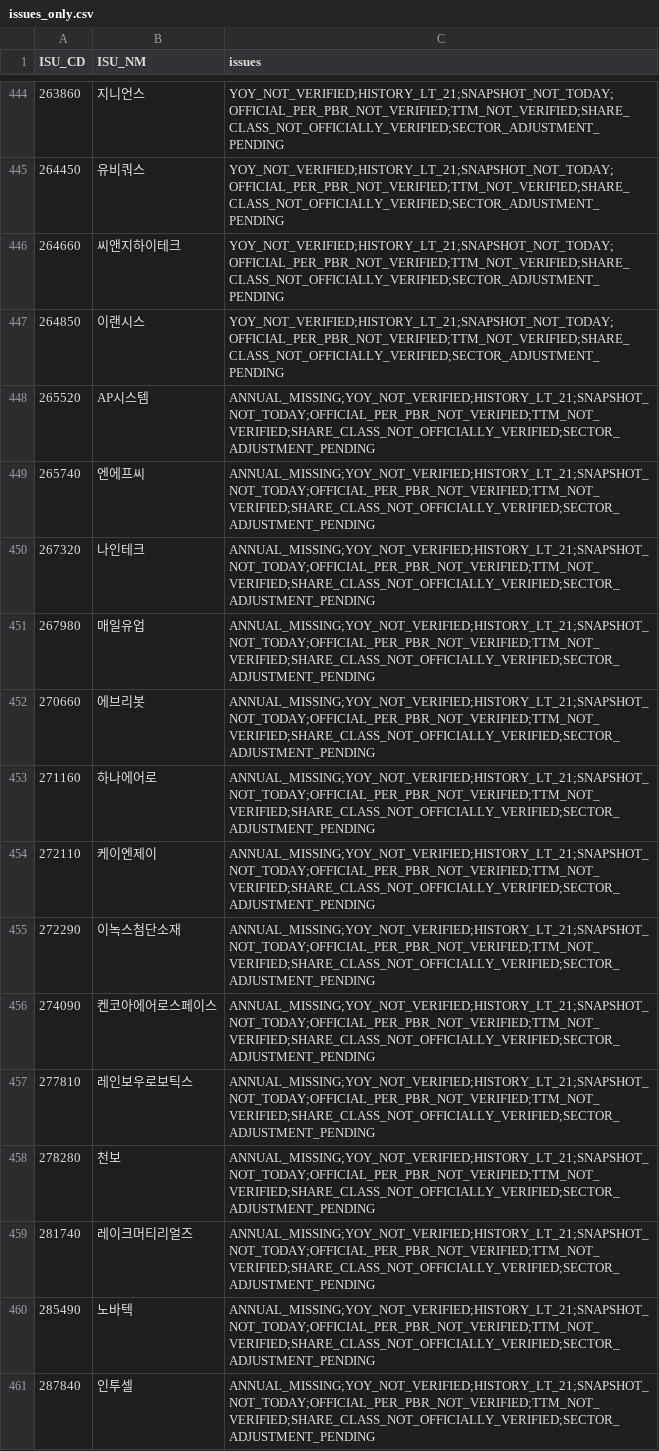
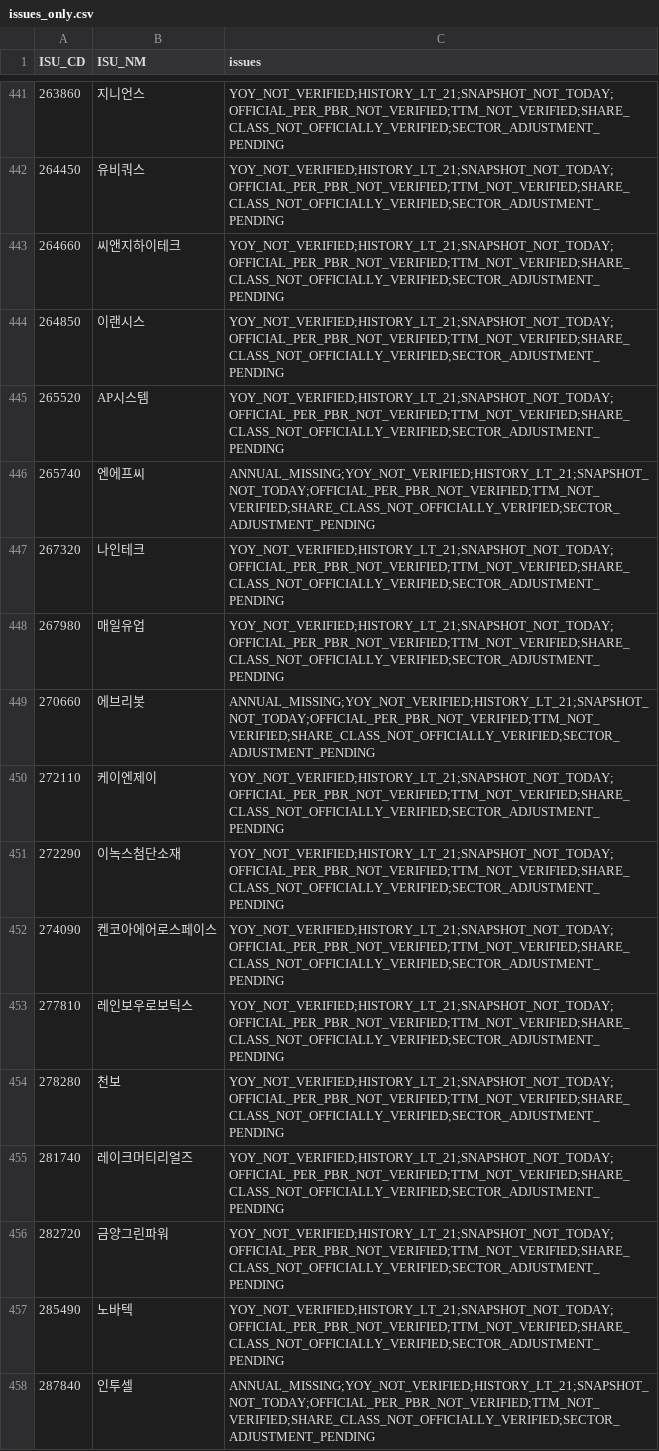
Before and after one commit to cks3210-spec/KRX-Public-Test, a CSV file: data/v5_investment_r14/issues_only.csv, drawn as a sheet; only a part is shown, gaps mark what is left out; the diff covers the shown part only.

```diff
--- a/data/v5_investment_r14/issues_only.csv
+++ b/data/v5_investment_r14/issues_only.csv
@@ -447,15 +444,15 @@
 264850,이랜시스,YOY_NOT_VERIFIED;HISTORY_LT_21;SNAPSHOT_NOT_TODAY;OFFICIAL_PER_PBR_NOT_VERIFIED;TTM_NOT_VERIFIED;SHARE_CLASS_NOT_OFFICIALLY_VERIFIED;SECTOR_ADJUSTMENT_PENDING
-265520,AP시스템,ANNUAL_MISSING;YOY_NOT_VERIFIED;HISTORY_LT_21;SNAPSHOT_NOT_TODAY;OFFICIAL_PER_PBR_NOT_VERIFIED;TTM_NOT_VERIFIED;SHARE_CLASS_NOT_OFFICIALLY_VERIFIED;SECTOR_ADJUSTMENT_PENDING
+265520,AP시스템,YOY_NOT_VERIFIED;HISTORY_LT_21;SNAPSHOT_NOT_TODAY;OFFICIAL_PER_PBR_NOT_VERIFIED;TTM_NOT_VERIFIED;SHARE_CLASS_NOT_OFFICIALLY_VERIFIED;SECTOR_ADJUSTMENT_PENDING
 265740,엔에프씨,ANNUAL_MISSING;YOY_NOT_VERIFIED;HISTORY_LT_21;SNAPSHOT_NOT_TODAY;OFFICIAL_PER_PBR_NOT_VERIFIED;TTM_NOT_VERIFIED;SHARE_CLASS_NOT_OFFICIALLY_VERIFIED;SECTOR_ADJUSTMENT_PENDING
-267320,나인테크,ANNUAL_MISSING;YOY_NOT_VERIFIED;HISTORY_LT_21;SNAPSHOT_NOT_TODAY;OFFICIAL_PER_PBR_NOT_VERIFIED;TTM_NOT_VERIFIED;SHARE_CLASS_NOT_OFFICIALLY_VERIFIED;SECTOR_ADJUSTMENT_PENDING
-267980,매일유업,ANNUAL_MISSING;YOY_NOT_VERIFIED;HISTORY_LT_21;SNAPSHOT_NOT_TODAY;OFFICIAL_PER_PBR_NOT_VERIFIED;TTM_NOT_VERIFIED;SHARE_CLASS_NOT_OFFICIALLY_VERIFIED;SECTOR_ADJUSTMENT_PENDING
+267320,나인테크,YOY_NOT_VERIFIED;HISTORY_LT_21;SNAPSHOT_NOT_TODAY;OFFICIAL_PER_PBR_NOT_VERIFIED;TTM_NOT_VERIFIED;SHARE_CLASS_NOT_OFFICIALLY_VERIFIED;SECTOR_ADJUSTMENT_PENDING
+267980,매일유업,YOY_NOT_VERIFIED;HISTORY_LT_21;SNAPSHOT_NOT_TODAY;OFFICIAL_PER_PBR_NOT_VERIFIED;TTM_NOT_VERIFIED;SHARE_CLASS_NOT_OFFICIALLY_VERIFIED;SECTOR_ADJUSTMENT_PENDING
 270660,에브리봇,ANNUAL_MISSING;YOY_NOT_VERIFIED;HISTORY_LT_21;SNAPSHOT_NOT_TODAY;OFFICIAL_PER_PBR_NOT_VERIFIED;TTM_NOT_VERIFIED;SHARE_CLASS_NOT_OFFICIALLY_VERIFIED;SECTOR_ADJUSTMENT_PENDING
-271160,하나에어로,ANNUAL_MISSING;YOY_NOT_VERIFIED;HISTORY_LT_21;SNAPSHOT_NOT_TODAY;OFFICIAL_PER_PBR_NOT_VERIFIED;TTM_NOT_VERIFIED;SHARE_CLASS_NOT_OFFICIALLY_VERIFIED;SECTOR_ADJUSTMENT_PENDING
-272110,케이엔제이,ANNUAL_MISSING;YOY_NOT_VERIFIED;HISTORY_LT_21;SNAPSHOT_NOT_TODAY;OFFICIAL_PER_PBR_NOT_VERIFIED;TTM_NOT_VERIFIED;SHARE_CLASS_NOT_OFFICIALLY_VERIFIED;SECTOR_ADJUSTMENT_PENDING
-272290,이녹스첨단소재,ANNUAL_MISSING;YOY_NOT_VERIFIED;HISTORY_LT_21;SNAPSHOT_NOT_TODAY;OFFICIAL_PER_PBR_NOT_VERIFIED;TTM_NOT_VERIFIED;SHARE_CLASS_NOT_OFFICIALLY_VERIFIED;SECTOR_ADJUSTMENT_PENDING
-274090,켄코아에어로스페이스,ANNUAL_MISSING;YOY_NOT_VERIFIED;HISTORY_LT_21;SNAPSHOT_NOT_TODAY;OFFICIAL_PER_PBR_NOT_VERIFIED;TTM_NOT_VERIFIED;SHARE_CLASS_NOT_OFFICIALLY_VERIFIED;SECTOR_ADJUSTMENT_PENDING
-277810,레인보우로보틱스,ANNUAL_MISSING;YOY_NOT_VERIFIED;HISTORY_LT_21;SNAPSHOT_NOT_TODAY;OFFICIAL_PER_PBR_NOT_VERIFIED;TTM_NOT_VERIFIED;SHARE_CLASS_NOT_OFFICIALLY_VERIFIED;SECTOR_ADJUSTMENT_PENDING
-278280,천보,ANNUAL_MISSING;YOY_NOT_VERIFIED;HISTORY_LT_21;SNAPSHOT_NOT_TODAY;OFFICIAL_PER_PBR_NOT_VERIFIED;TTM_NOT_VERIFIED;SHARE_CLASS_NOT_OFFICIALLY_VERIFIED;SECTOR_ADJUSTMENT_PENDING
-281740,레이크머티리얼즈,ANNUAL_MISSING;YOY_NOT_VERIFIED;HISTORY_LT_21;SNAPSHOT_NOT_TODAY;OFFICIAL_PER_PBR_NOT_VERIFIED;TTM_NOT_VERIFIED;SHARE_CLASS_NOT_OFFICIALLY_VERIFIED;SECTOR_ADJUSTMENT_PENDING
-285490,노바텍,ANNUAL_MISSING;YOY_NOT_VERIFIED;HISTORY_LT_21;SNAPSHOT_NOT_TODAY;OFFICIAL_PER_PBR_NOT_VERIFIED;TTM_NOT_VERIFIED;SHARE_CLASS_NOT_OFFICIALLY_VERIFIED;SECTOR_ADJUSTMENT_PENDING
+272110,케이엔제이,YOY_NOT_VERIFIED;HISTORY_LT_21;SNAPSHOT_NOT_TODAY;OFFICIAL_PER_PBR_NOT_VERIFIED;TTM_NOT_VERIFIED;SHARE_CLASS_NOT_OFFICIALLY_VERIFIED;SECTOR_ADJUSTMENT_PENDING
+272290,이녹스첨단소재,YOY_NOT_VERIFIED;HISTORY_LT_21;SNAPSHOT_NOT_TODAY;OFFICIAL_PER_PBR_NOT_VERIFIED;TTM_NOT_VERIFIED;SHARE_CLASS_NOT_OFFICIALLY_VERIFIED;SECTOR_ADJUSTMENT_PENDING
+274090,켄코아에어로스페이스,YOY_NOT_VERIFIED;HISTORY_LT_21;SNAPSHOT_NOT_TODAY;OFFICIAL_PER_PBR_NOT_VERIFIED;TTM_NOT_VERIFIED;SHARE_CLASS_NOT_OFFICIALLY_VERIFIED;SECTOR_ADJUSTMENT_PENDING
+277810,레인보우로보틱스,YOY_NOT_VERIFIED;HISTORY_LT_21;SNAPSHOT_NOT_TODAY;OFFICIAL_PER_PBR_NOT_VERIFIED;TTM_NOT_VERIFIED;SHARE_CLASS_NOT_OFFICIALLY_VERIFIED;SECTOR_ADJUSTMENT_PENDING
+278280,천보,YOY_NOT_VERIFIED;HISTORY_LT_21;SNAPSHOT_NOT_TODAY;OFFICIAL_PER_PBR_NOT_VERIFIED;TTM_NOT_VERIFIED;SHARE_CLASS_NOT_OFFICIALLY_VERIFIED;SECTOR_ADJUSTMENT_PENDING
+281740,레이크머티리얼즈,YOY_NOT_VERIFIED;HISTORY_LT_21;SNAPSHOT_NOT_TODAY;OFFICIAL_PER_PBR_NOT_VERIFIED;TTM_NOT_VERIFIED;SHARE_CLASS_NOT_OFFICIALLY_VERIFIED;SECTOR_ADJUSTMENT_PENDING
+282720,금양그린파워,YOY_NOT_VERIFIED;HISTORY_LT_21;SNAPSHOT_NOT_TODAY;OFFICIAL_PER_PBR_NOT_VERIFIED;TTM_NOT_VERIFIED;SHARE_CLASS_NOT_OFFICIALLY_VERIFIED;SECTOR_ADJUSTMENT_PENDING
+285490,노바텍,YOY_NOT_VERIFIED;HISTORY_LT_21;SNAPSHOT_NOT_TODAY;OFFICIAL_PER_PBR_NOT_VERIFIED;TTM_NOT_VERIFIED;SHARE_CLASS_NOT_OFFICIALLY_VERIFIED;SECTOR_ADJUSTMENT_PENDING
 287840,인투셀,ANNUAL_MISSING;YOY_NOT_VERIFIED;HISTORY_LT_21;SNAPSHOT_NOT_TODAY;OFFICIAL_PER_PBR_NOT_VERIFIED;TTM_NOT_VERIFIED;SHARE_CLASS_NOT_OFFICIALLY_VERIFIED;SECTOR_ADJUSTMENT_PENDING
```
Also changed, not shown: 1 added row, 14 removed rows and 37 edited cells elsewhere in this file, data/v5_investment_r14/full_market_research.csv, 3 other files.
